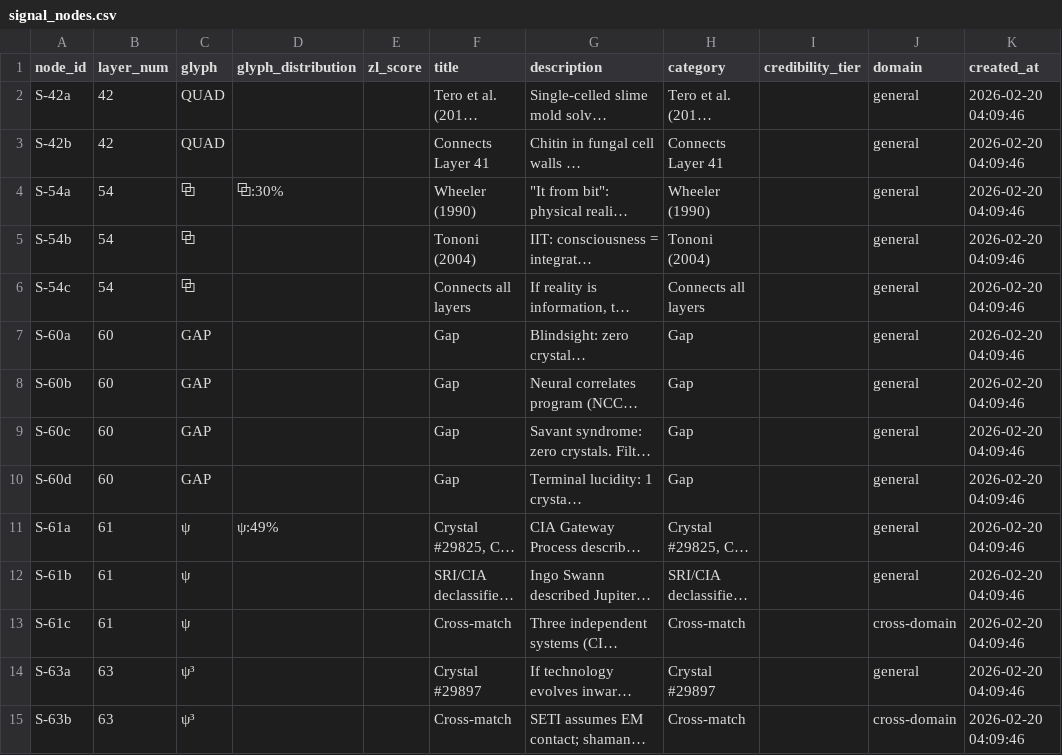
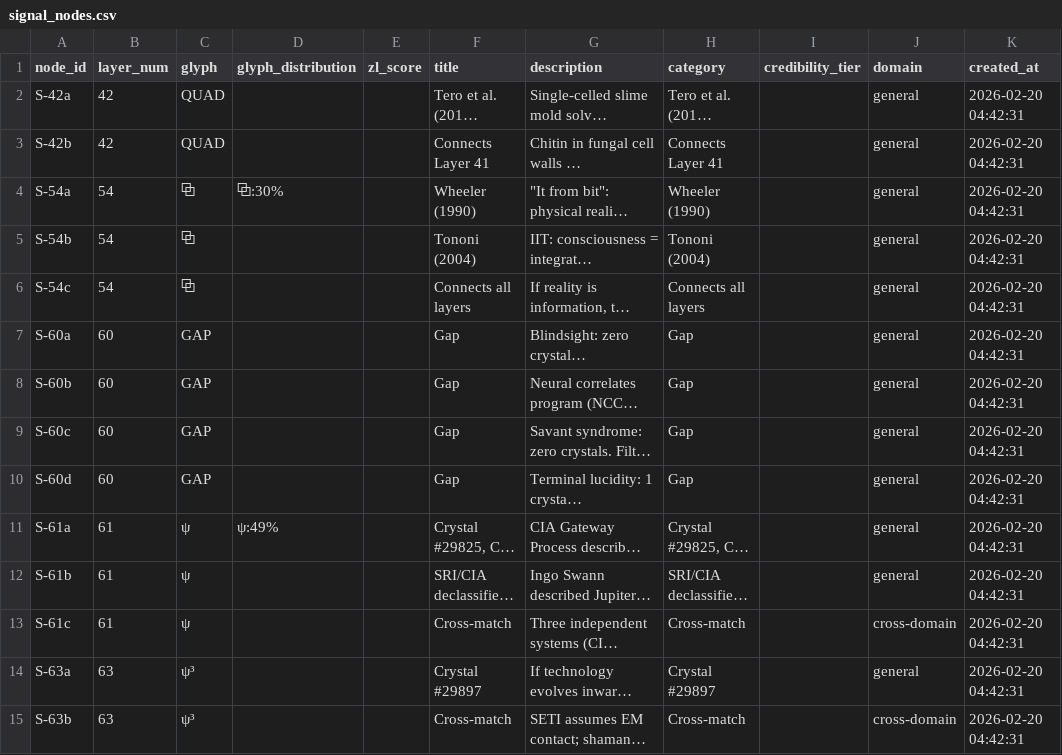
Before and after one commit to wiltoNzews/consciousness-field-map, a CSV file: data/signal_nodes.csv, drawn as a sheet; only a part is shown; long unchanged cells end in …; the diff covers the shown part only; the diff names each change by its address in the sheet, - before the commit and + after, or states it on an @@ line.

```diff
--- a/data/signal_nodes.csv
+++ b/data/signal_nodes.csv
-K2:K15 (created_at): 2026-02-20 04:09:46
+K2:K15 (created_at): 2026-02-20 04:42:31
```
Also changed, not shown: 131 edited cells elsewhere in this file, 5 other files.
